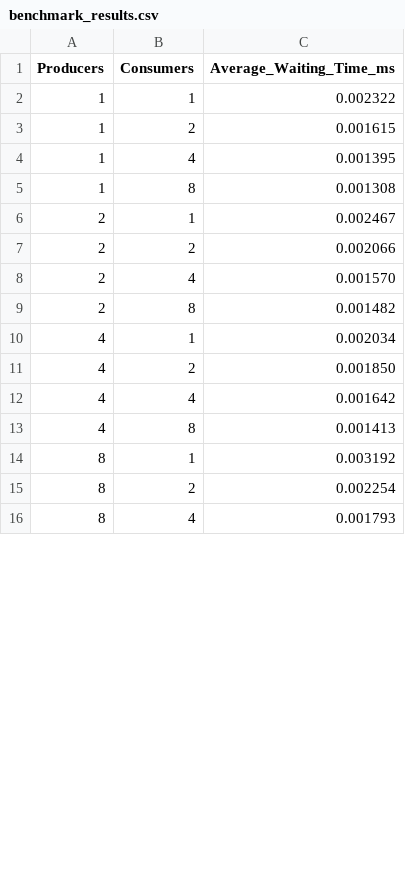
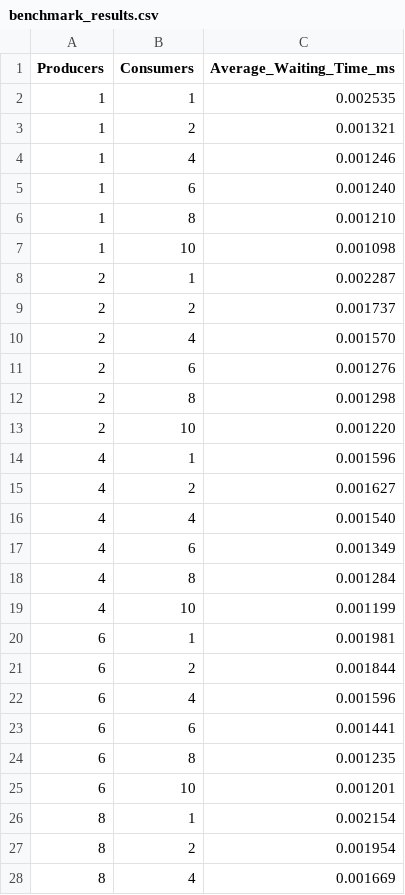
Before and after one commit to NontasBak/producer-consumer, a CSV file: benchmark/benchmark_results.csv, drawn as a sheet; only a part is shown; the diff covers the shown part only.

Commit message:
Visualize benchmarks

```diff
--- a/benchmark/benchmark_results.csv
+++ b/benchmark/benchmark_results.csv
@@ -1,16 +1,28 @@
 Producers,Consumers,Average_Waiting_Time_ms
-1,1,0.002322
-1,2,0.001615
-1,4,0.001395
-1,8,0.001308
-2,1,0.002467
-2,2,0.002066
+1,1,0.002535
+1,2,0.001321
+1,4,0.001246
+1,6,0.001240
+1,8,0.001210
+1,10,0.001098
+2,1,0.002287
+2,2,0.001737
 2,4,0.001570
-2,8,0.001482
-4,1,0.002034
-4,2,0.001850
-4,4,0.001642
-4,8,0.001413
-8,1,0.003192
-8,2,0.002254
-8,4,0.001793
+2,6,0.001276
+2,8,0.001298
+2,10,0.001220
+4,1,0.001596
+4,2,0.001627
+4,4,0.001540
+4,6,0.001349
+4,8,0.001284
+4,10,0.001199
+6,1,0.001981
+6,2,0.001844
+6,4,0.001596
+6,6,0.001441
+6,8,0.001235
+6,10,0.001201
+8,1,0.002154
+8,2,0.001954
+8,4,0.001669
```
Also changed, not shown: 8 added rows and 1 edited cell elsewhere in this file, 3 other files.
